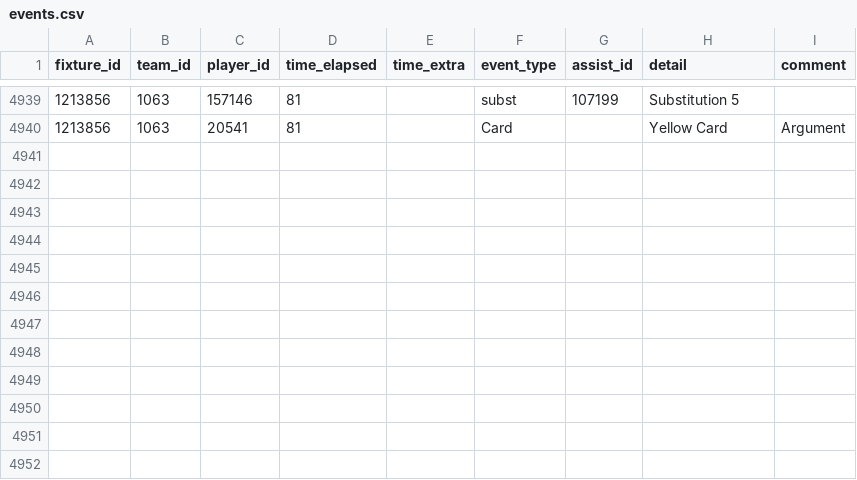
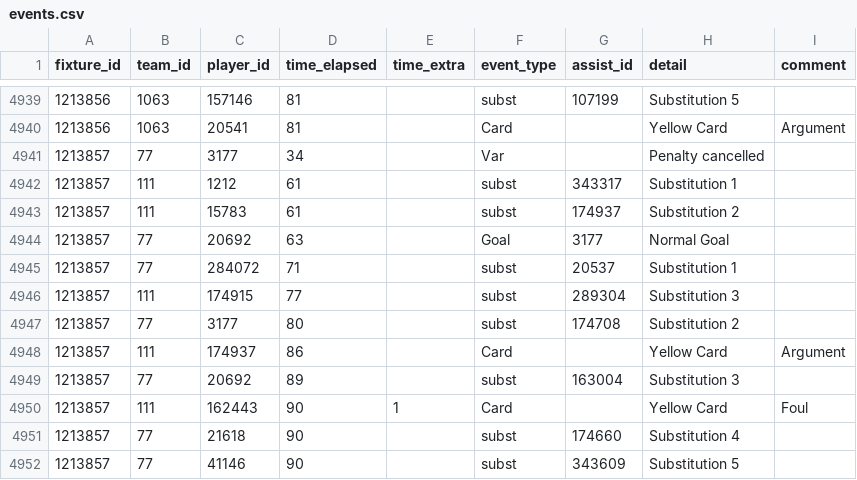
Before and after one commit to SebWae/football-api-data, a CSV file: data/events.csv, drawn as a sheet; only a part is shown, gaps mark what is left out; the diff names each change by its address in the sheet, - before the commit and + after, or states it on an @@ line.

```diff
--- a/data/events.csv
+++ b/data/events.csv
+row 4941: 1213857 | 77 | 3177 | 34 |  | Var |  | Penalty cancelled
+row 4942: 1213857 | 111 | 1212 | 61 |  | subst | 343317 | Substitution 1
+row 4943: 1213857 | 111 | 15783 | 61 |  | subst | 174937 | Substitution 2
+row 4944: 1213857 | 77 | 20692 | 63 |  | Goal | 3177 | Normal Goal
+row 4945: 1213857 | 77 | 284072 | 71 |  | subst | 20537 | Substitution 1
+row 4946: 1213857 | 111 | 174915 | 77 |  | subst | 289304 | Substitution 3
+row 4947: 1213857 | 77 | 3177 | 80 |  | subst | 174708 | Substitution 2
+row 4948: 1213857 | 111 | 174937 | 86 |  | Card |  | Yellow Card | Argument
+row 4949: 1213857 | 77 | 20692 | 89 |  | subst | 163004 | Substitution 3
+row 4950: 1213857 | 111 | 162443 | 90 | 1 | Card |  | Yellow Card | Foul
+row 4951: 1213857 | 77 | 21618 | 90 |  | subst | 174660 | Substitution 4
+row 4952: 1213857 | 77 | 41146 | 90 |  | subst | 343609 | Substitution 5
```
Also changed, not shown: data/lineups.csv, data/player_stats.csv, 4 other files.
